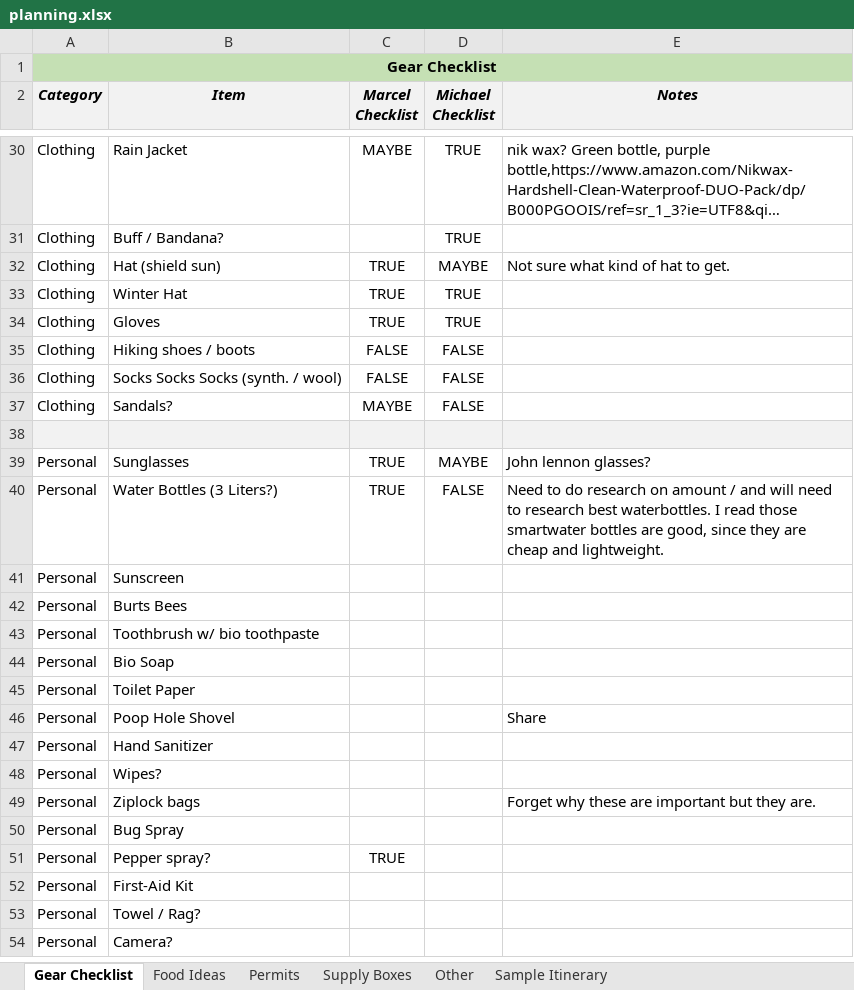
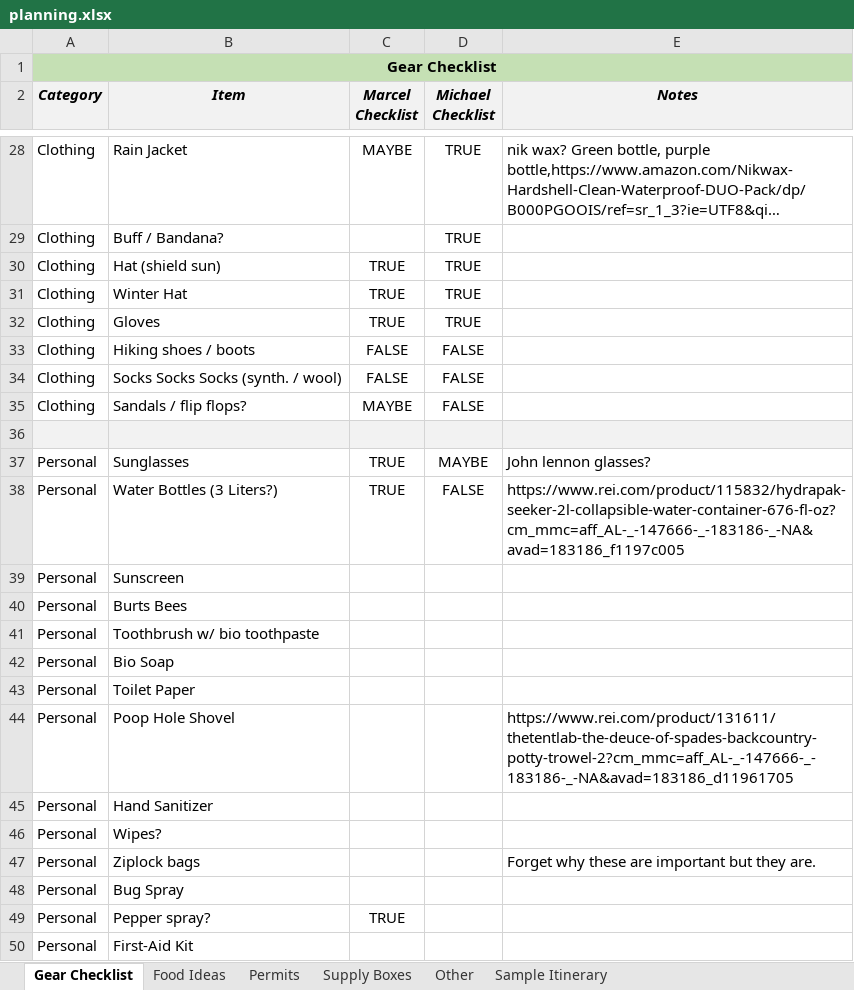
Before and after one commit to mgalbato/PCT-Washington-2018, an Excel workbook: planning.xlsx, sheet Gear Checklist, drawn as a sheet; only a part is shown, gaps mark what is left out; the shorter side is filled out with more unchanged rows; long unchanged cells end in …; values as stored, in another font and other column widths than the file's, no borders; conditional formats not drawn; addresses are those after the commit; the diff covers the shown part only; the diff names each change by its address in the sheet, - before the commit and + after, or states it on an @@ line.

```diff
--- a/planning.xlsx (sheet Gear Checklist)
+++ b/planning.xlsx (sheet Gear Checklist)
-D30 (Michael Checklist): MAYBE
+D30 (Michael Checklist): TRUE
-E30 (Notes): Not sure what kind of hat to get.
+E30 (Notes): (empty)
-B35 (Item): Sandals?
+B35 (Item): Sandals / flip flops?
-E38 (Notes): Need to do research on amount / and will need to research best waterbottles. I read those smartwater bottles are good, since they are cheap and lightweight.
+E38 (Notes): https://www.rei.com/product/115832/hydrapak-seeker-2l-collapsible-water-container-676-fl-oz?cm_mmc=aff_AL-_-147666-_-183186-_-NA&avad=183186_f1197c005
-E44 (Notes): Share
+E44 (Notes): https://www.rei.com/product/131611/thetentlab-the-deuce-of-spades-backcountry-potty-trowel-2?cm_mmc=aff_AL-_-147666-_-183186-_-NA&avad=183186_d11961705
```
Also changed, not shown: 2 removed rows and 11 edited cells elsewhere in this sheet, 1 other file.
